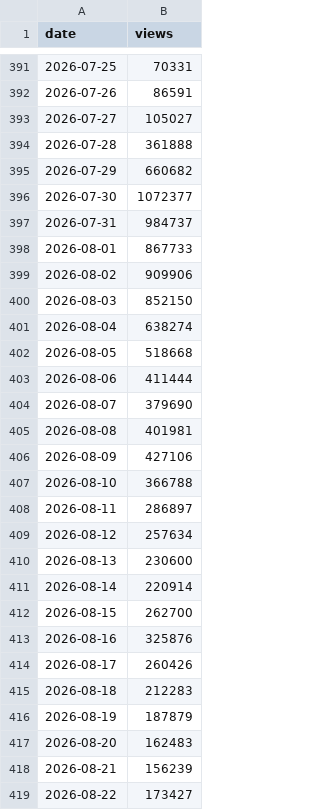
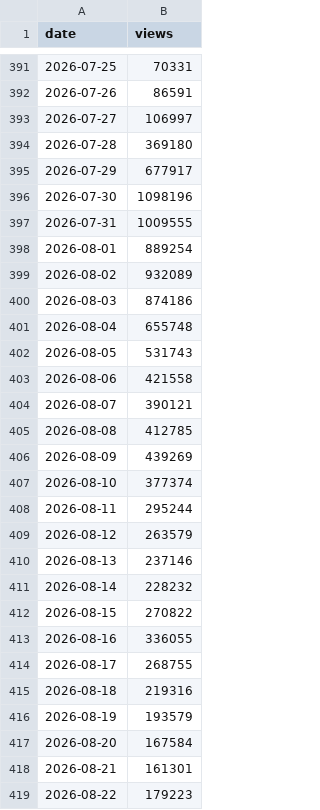
Before and after one commit to jmurphy328-code/Social-listening, a CSV file: data/spider-man-brand-new-day/pageviews.csv, drawn as a sheet; only a part is shown, gaps mark what is left out; the diff covers the shown part only.

```diff
--- a/data/spider-man-brand-new-day/pageviews.csv
+++ b/data/spider-man-brand-new-day/pageviews.csv
@@ -392,28 +392,28 @@ date,views
 2026-07-26,86591
-2026-07-27,105027
-2026-07-28,361888
-2026-07-29,660682
-2026-07-30,1072377
-2026-07-31,984737
-2026-08-01,867733
-2026-08-02,909906
-2026-08-03,852150
-2026-08-04,638274
-2026-08-05,518668
-2026-08-06,411444
-2026-08-07,379690
-2026-08-08,401981
-2026-08-09,427106
-2026-08-10,366788
-2026-08-11,286897
-2026-08-12,257634
-2026-08-13,230600
-2026-08-14,220914
-2026-08-15,262700
-2026-08-16,325876
-2026-08-17,260426
-2026-08-18,212283
-2026-08-19,187879
-2026-08-20,162483
-2026-08-21,156239
-2026-08-22,173427
+2026-07-27,106997
+2026-07-28,369180
+2026-07-29,677917
+2026-07-30,1098196
+2026-07-31,1009555
+2026-08-01,889254
+2026-08-02,932089
+2026-08-03,874186
+2026-08-04,655748
+2026-08-05,531743
+2026-08-06,421558
+2026-08-07,390121
+2026-08-08,412785
+2026-08-09,439269
+2026-08-10,377374
+2026-08-11,295244
+2026-08-12,263579
+2026-08-13,237146
+2026-08-14,228232
+2026-08-15,270822
+2026-08-16,336055
+2026-08-17,268755
+2026-08-18,219316
+2026-08-19,193579
+2026-08-20,167584
+2026-08-21,161301
+2026-08-22,179223
```
Also changed, not shown: 4 added rows and 39 edited cells elsewhere in this file, data/obsession/pageviews.csv, data/the-odyssey/pageviews.csv, 7 other files.
